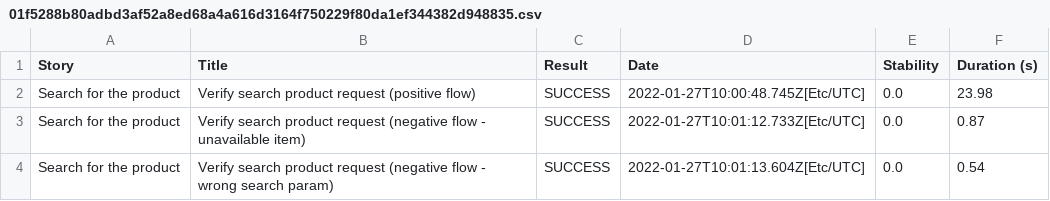
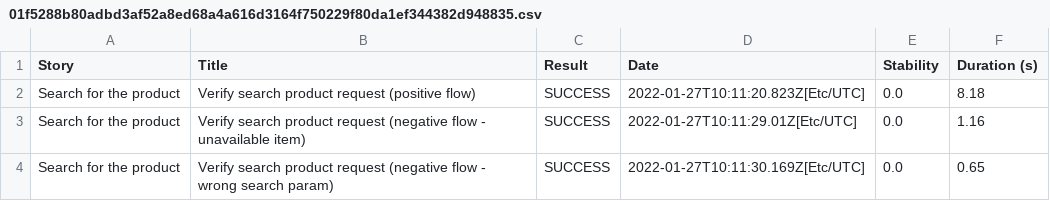
Before and after one commit to schvets/leaseplan-example, a CSV file: 01f5288b80adbd3af52a8ed68a4a616d3164f750229f80da1ef344382d948835.csv, drawn as a sheet.

```diff
--- a/01f5288b80adbd3af52a8ed68a4a616d3164f750229f80da1ef344382d948835.csv
+++ b/01f5288b80adbd3af52a8ed68a4a616d3164f750229f80da1ef344382d948835.csv
@@ -1,4 +1,4 @@
 "Story","Title","Result","Date","Stability","Duration (s)"
-"Search for the product","Verify search product request (positive flow)","SUCCESS","2022-01-27T10:00:48.745Z[Etc/UTC]","0.0","23.98"
-"Search for the product","Verify search product request (negative flow - unavailable item)","SUCCESS","2022-01-27T10:01:12.733Z[Etc/UTC]","0.0","0.87"
-"Search for the product","Verify search product request (negative flow - wrong search param)","SUCCESS","2022-01-27T10:01:13.604Z[Etc/UTC]","0.0","0.54"
+"Search for the product","Verify search product request (positive flow)","SUCCESS","2022-01-27T10:11:20.823Z[Etc/UTC]","0.0","8.18"
+"Search for the product","Verify search product request (negative flow - unavailable item)","SUCCESS","2022-01-27T10:11:29.01Z[Etc/UTC]","0.0","1.16"
+"Search for the product","Verify search product request (negative flow - wrong search param)","SUCCESS","2022-01-27T10:11:30.169Z[Etc/UTC]","0.0","0.65"
```
Also changed, not shown: 26f1f8a41df689bf70b8e3f117e464e123084dccefb8ac780eb6b0fd777b4627.csv, a3142d73128b771d389ba3b5a4e1b2417f0dcd3bbb00295efc36f5a739499eae.csv, 19 other files.
